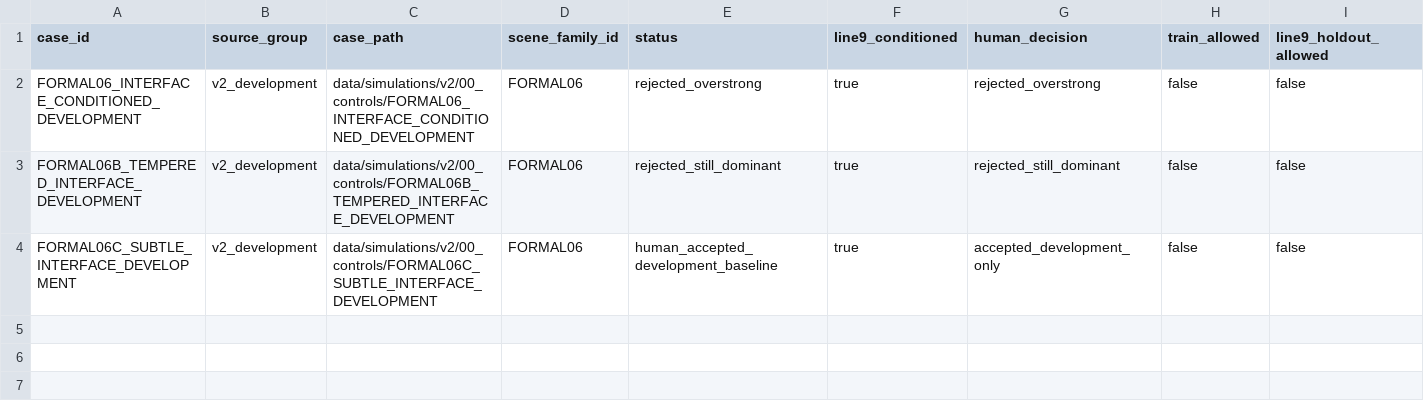
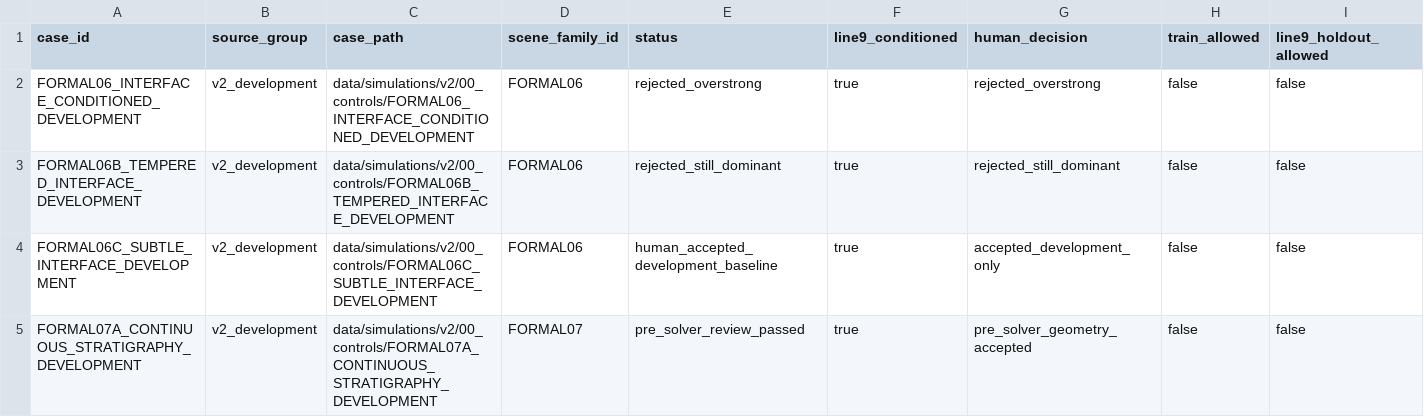
Before and after one commit to CYberkra/MyNet, a CSV file: data/contracts/dataset_v2/simulation_cases.csv, drawn as a sheet; only a part is shown; rows hold the shown columns only; the diff names each change by its address in the sheet, - before the commit and + after, or states it on an @@ line.

Commit message:
add FORMAL07A continuous stratigraphy model

```diff
--- a/data/contracts/dataset_v2/simulation_cases.csv
+++ b/data/contracts/dataset_v2/simulation_cases.csv
+row 5: FORMAL07A_CONTINUOUS_STRATIGRAPHY_DEVELOPMENT | v2_development | data/simulations/v2/00_controls/FORMAL07A_CONTINUOUS_STRATIGRAPHY_DEVELOPMENT | FORMAL07 | pre_solver_review_passed | true | pre_solver_geometry_accepted | false | false
```
Also changed, not shown: data/contracts/dataset_v2/human_audit_manifest.csv, 44 other files.
